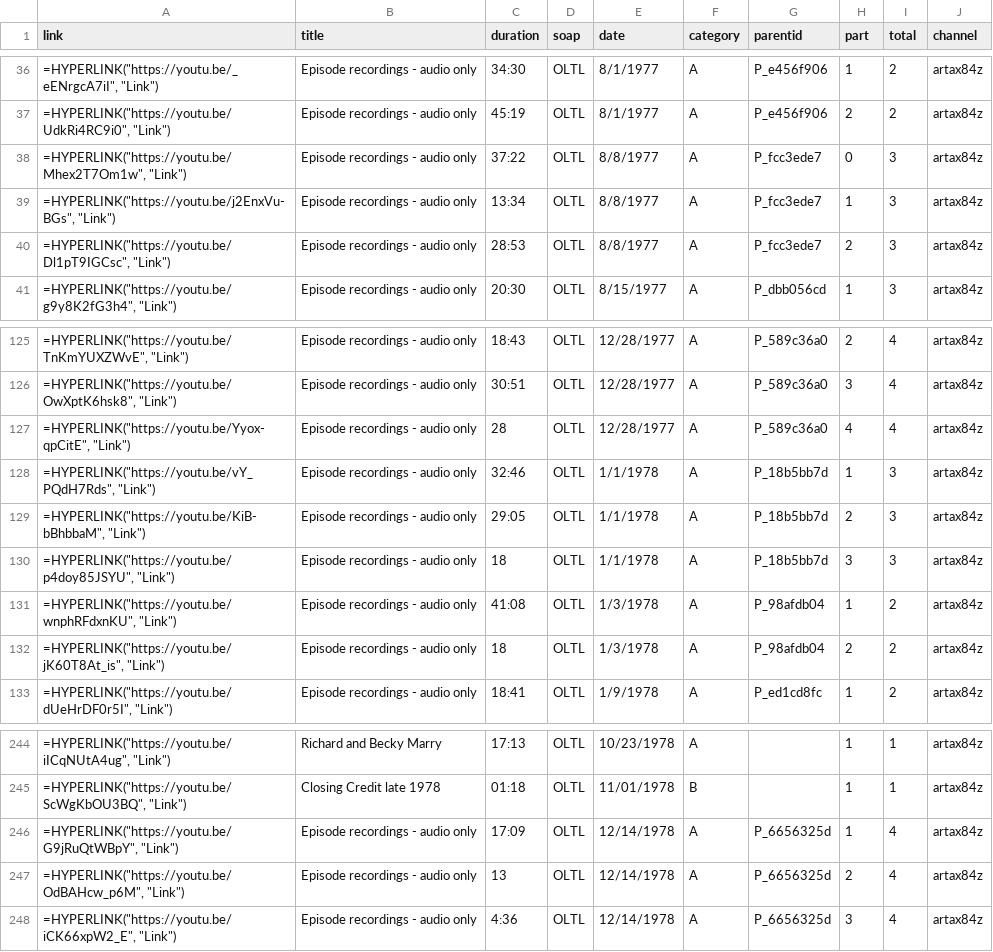
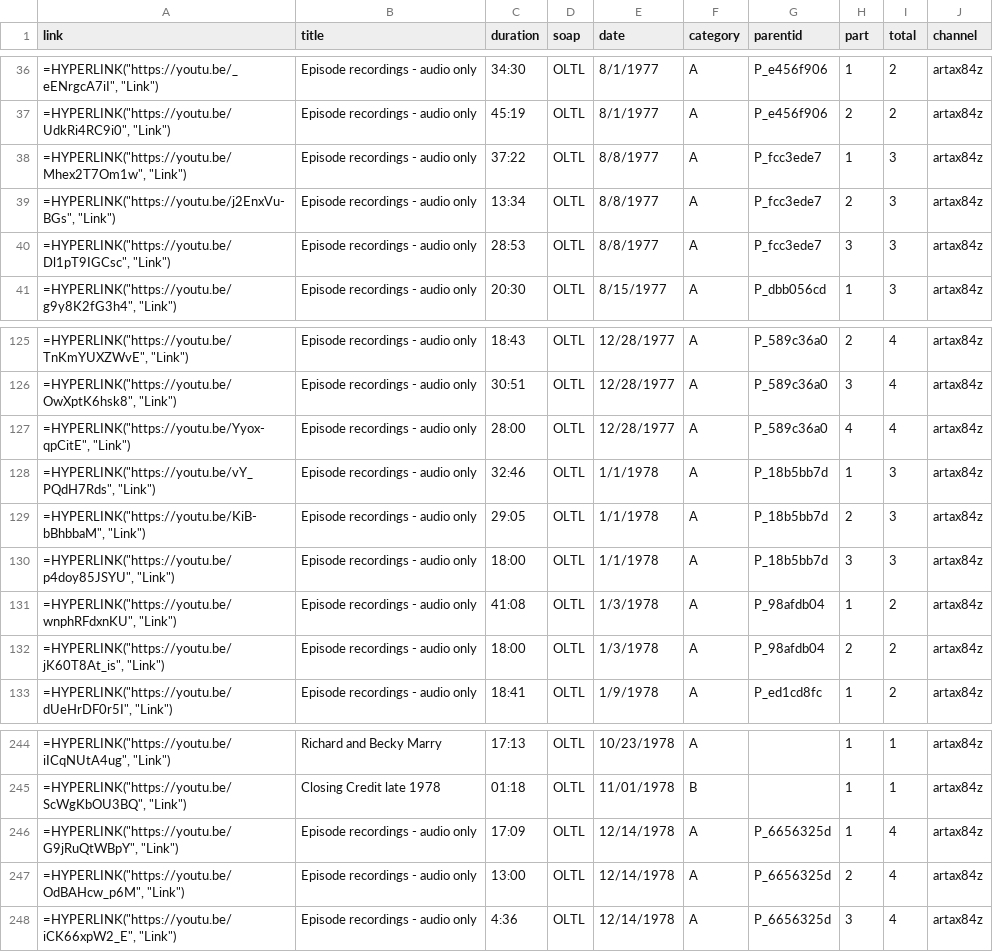
Before and after one commit to HamiltonBernique/SoapJack, a CSV file: OLTL/oltl-1979-and-earlier.csv, drawn as a sheet; only a part is shown, gaps mark what is left out.

Commit message:
data fixes

```diff
--- a/OLTL/oltl-1979-and-earlier.csv
+++ b/OLTL/oltl-1979-and-earlier.csv
@@ -37,5 +37,5 @@ link,title,duration,soap,date,category,parentid,part,total,channel
 "=HYPERLINK(""https://youtu.be/UdkRi4RC9i0"", ""Link"")",Episode recordings - audio only,45:19,OLTL,8/1/1977,A,P_e456f906,2,2,artax84z
-"=HYPERLINK(""https://youtu.be/Mhex2T7Om1w"", ""Link"")",Episode recordings - audio only,37:22,OLTL,8/8/1977,A,P_fcc3ede7,0,3,artax84z
-"=HYPERLINK(""https://youtu.be/j2EnxVu-BGs"", ""Link"")",Episode recordings - audio only,13:34,OLTL,8/8/1977,A,P_fcc3ede7,1,3,artax84z
-"=HYPERLINK(""https://youtu.be/Dl1pT9IGCsc"", ""Link"")",Episode recordings - audio only,28:53,OLTL,8/8/1977,A,P_fcc3ede7,2,3,artax84z
+"=HYPERLINK(""https://youtu.be/Mhex2T7Om1w"", ""Link"")",Episode recordings - audio only,37:22,OLTL,8/8/1977,A,P_fcc3ede7,1,3,artax84z
+"=HYPERLINK(""https://youtu.be/j2EnxVu-BGs"", ""Link"")",Episode recordings - audio only,13:34,OLTL,8/8/1977,A,P_fcc3ede7,2,3,artax84z
+"=HYPERLINK(""https://youtu.be/Dl1pT9IGCsc"", ""Link"")",Episode recordings - audio only,28:53,OLTL,8/8/1977,A,P_fcc3ede7,3,3,artax84z
 "=HYPERLINK(""https://youtu.be/g9y8K2fG3h4"", ""Link"")",Episode recordings - audio only,20:30,OLTL,8/15/1977,A,P_dbb056cd,1,3,artax84z
@@ -126,8 +126,8 @@ link,title,duration,soap,date,category,parentid,part,total,channel
 "=HYPERLINK(""https://youtu.be/OwXptK6hsk8"", ""Link"")",Episode recordings - audio only,30:51,OLTL,12/28/1977,A,P_589c36a0,3,4,artax84z
-"=HYPERLINK(""https://youtu.be/Yyox-qpCitE"", ""Link"")",Episode recordings - audio only,28,OLTL,12/28/1977,A,P_589c36a0,4,4,artax84z
+"=HYPERLINK(""https://youtu.be/Yyox-qpCitE"", ""Link"")",Episode recordings - audio only,28:00,OLTL,12/28/1977,A,P_589c36a0,4,4,artax84z
 "=HYPERLINK(""https://youtu.be/vY_PQdH7Rds"", ""Link"")",Episode recordings - audio only,32:46,OLTL,1/1/1978,A,P_18b5bb7d,1,3,artax84z
 "=HYPERLINK(""https://youtu.be/KiB-bBhbbaM"", ""Link"")",Episode recordings - audio only,29:05,OLTL,1/1/1978,A,P_18b5bb7d,2,3,artax84z
-"=HYPERLINK(""https://youtu.be/p4doy85JSYU"", ""Link"")",Episode recordings - audio only,18,OLTL,1/1/1978,A,P_18b5bb7d,3,3,artax84z
+"=HYPERLINK(""https://youtu.be/p4doy85JSYU"", ""Link"")",Episode recordings - audio only,18:00,OLTL,1/1/1978,A,P_18b5bb7d,3,3,artax84z
 "=HYPERLINK(""https://youtu.be/wnphRFdxnKU"", ""Link"")",Episode recordings - audio only,41:08,OLTL,1/3/1978,A,P_98afdb04,1,2,artax84z
-"=HYPERLINK(""https://youtu.be/jK60T8At_is"", ""Link"")",Episode recordings - audio only,18,OLTL,1/3/1978,A,P_98afdb04,2,2,artax84z
+"=HYPERLINK(""https://youtu.be/jK60T8At_is"", ""Link"")",Episode recordings - audio only,18:00,OLTL,1/3/1978,A,P_98afdb04,2,2,artax84z
 "=HYPERLINK(""https://youtu.be/dUeHrDF0r5I"", ""Link"")",Episode recordings - audio only,18:41,OLTL,1/9/1978,A,P_ed1cd8fc,1,2,artax84z
@@ -246,3 +246,3 @@ link,title,duration,soap,date,category,parentid,part,total,channel
 "=HYPERLINK(""https://youtu.be/G9jRuQtWBpY"", ""Link"")",Episode recordings - audio only,17:09,OLTL,12/14/1978,A,P_6656325d,1,4,artax84z
-"=HYPERLINK(""https://youtu.be/OdBAHcw_p6M"", ""Link"")",Episode recordings - audio only,13,OLTL,12/14/1978,A,P_6656325d,2,4,artax84z
+"=HYPERLINK(""https://youtu.be/OdBAHcw_p6M"", ""Link"")",Episode recordings - audio only,13:00,OLTL,12/14/1978,A,P_6656325d,2,4,artax84z
 "=HYPERLINK(""https://youtu.be/iCK66xpW2_E"", ""Link"")",Episode recordings - audio only,4:36,OLTL,12/14/1978,A,P_6656325d,3,4,artax84z
```
Also changed, not shown: OLTL/oltl-1990-to-1999.csv, 2 other files.
